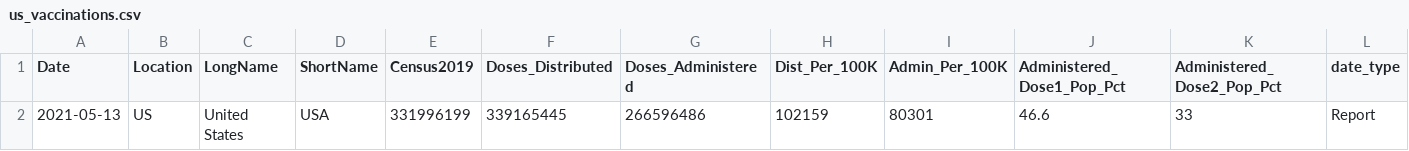
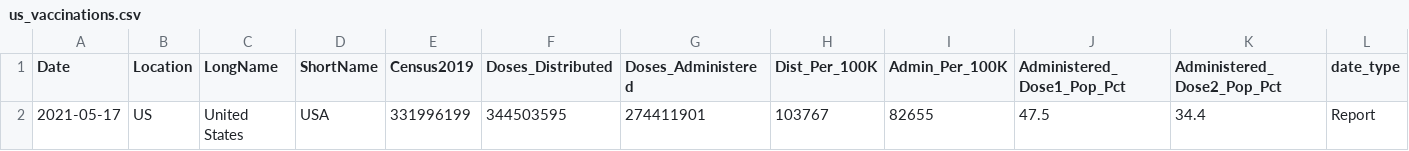
Before and after one commit to ajjitn/covid-vaccines-scraping, a CSV file: data/current/us_vaccinations.csv, drawn as a sheet; only a part is shown; removed rows and columns are numbered as before the commit, all else as after; rows hold the shown columns only; the diff names each change by its address in the sheet, - before the commit and + after, or states it on an @@ line.

```diff
--- a/data/current/us_vaccinations.csv
+++ b/data/current/us_vaccinations.csv
-row 2: 2021-05-13 | US | United States | USA | 331996199 | 339165445 | 266596486 | 102159 | 80301 | 46.6 | 33 | Report
+row 2: 2021-05-17 | US | United States | USA | 331996199 | 344503595 | 274411901 | 103767 | 82655 | 47.5 | 34.4 | Report
```
Also changed, not shown: data/cdc_schema_db/fields.csv, data/current/state_vaccinations.csv, 2 other files.
